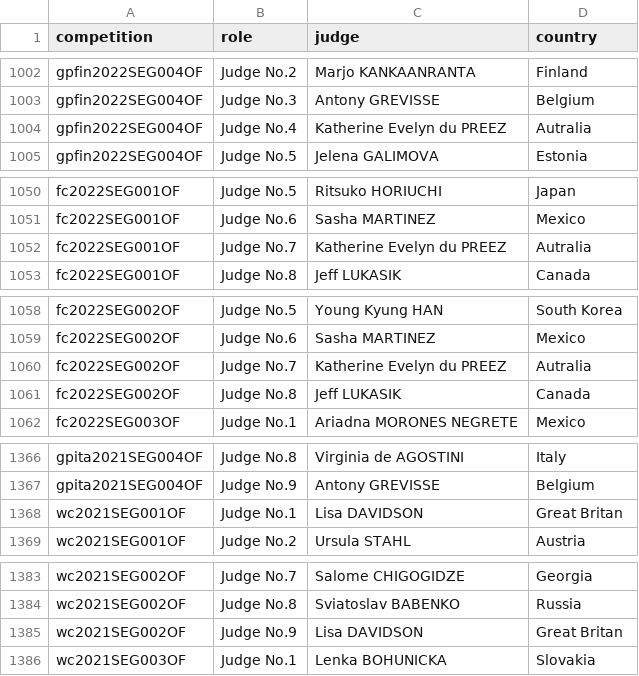
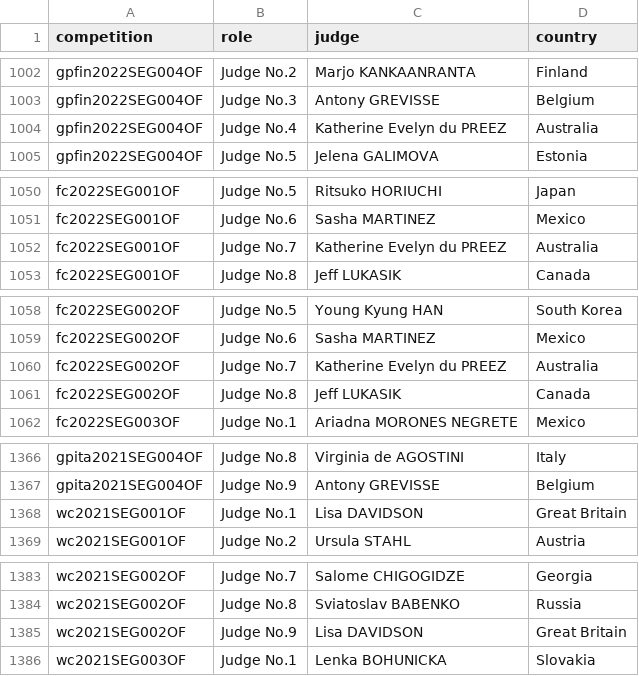
Before and after one commit to ann-e888/Skating_EDA, a CSV file: csv files/Judge_Comp_Nat.csv, drawn as a sheet; only a part is shown, gaps mark what is left out; the diff covers the shown part only.

```diff
--- a/csv files/Judge_Comp_Nat.csv
+++ b/csv files/Judge_Comp_Nat.csv
@@ -1003,3 +1003,3 @@ gpfin2022SEG004OF,Judge No.2,Marjo KANKAANRANTA,Finland
 gpfin2022SEG004OF,Judge No.3,Antony GREVISSE,Belgium
-gpfin2022SEG004OF,Judge No.4,Katherine Evelyn du PREEZ,Autralia
+gpfin2022SEG004OF,Judge No.4,Katherine Evelyn du PREEZ,Australia
 gpfin2022SEG004OF,Judge No.5,Jelena GALIMOVA,Estonia
@@ -1051,3 +1051,3 @@ fc2022SEG001OF,Judge No.5,Ritsuko HORIUCHI,Japan
 fc2022SEG001OF,Judge No.6,Sasha MARTINEZ,Mexico
-fc2022SEG001OF,Judge No.7,Katherine Evelyn du PREEZ,Autralia
+fc2022SEG001OF,Judge No.7,Katherine Evelyn du PREEZ,Australia
 fc2022SEG001OF,Judge No.8,Jeff LUKASIK,Canada
@@ -1059,3 +1059,3 @@ fc2022SEG002OF,Judge No.5,Young Kyung HAN,South Korea
 fc2022SEG002OF,Judge No.6,Sasha MARTINEZ,Mexico
-fc2022SEG002OF,Judge No.7,Katherine Evelyn du PREEZ,Autralia
+fc2022SEG002OF,Judge No.7,Katherine Evelyn du PREEZ,Australia
 fc2022SEG002OF,Judge No.8,Jeff LUKASIK,Canada
@@ -1367,3 +1367,3 @@ gpita2021SEG004OF,Judge No.8,Virginia de AGOSTINI,Italy
 gpita2021SEG004OF,Judge No.9,Antony GREVISSE,Belgium
-wc2021SEG001OF,Judge No.1,Lisa DAVIDSON,Great Britan
+wc2021SEG001OF,Judge No.1,Lisa DAVIDSON,Great Britain
 wc2021SEG001OF,Judge No.2,Ursula STAHL,Austria
@@ -1384,3 +1384,3 @@ wc2021SEG002OF,Judge No.7,Salome CHIGOGIDZE,Georgia
 wc2021SEG002OF,Judge No.8,Sviatoslav BABENKO,Russia
-wc2021SEG002OF,Judge No.9,Lisa DAVIDSON,Great Britan
+wc2021SEG002OF,Judge No.9,Lisa DAVIDSON,Great Britain
 wc2021SEG003OF,Judge No.1,Lenka BOHUNICKA,Slovakia
```
Also changed, not shown: 8 edited cells elsewhere in this file, 2 other files.
